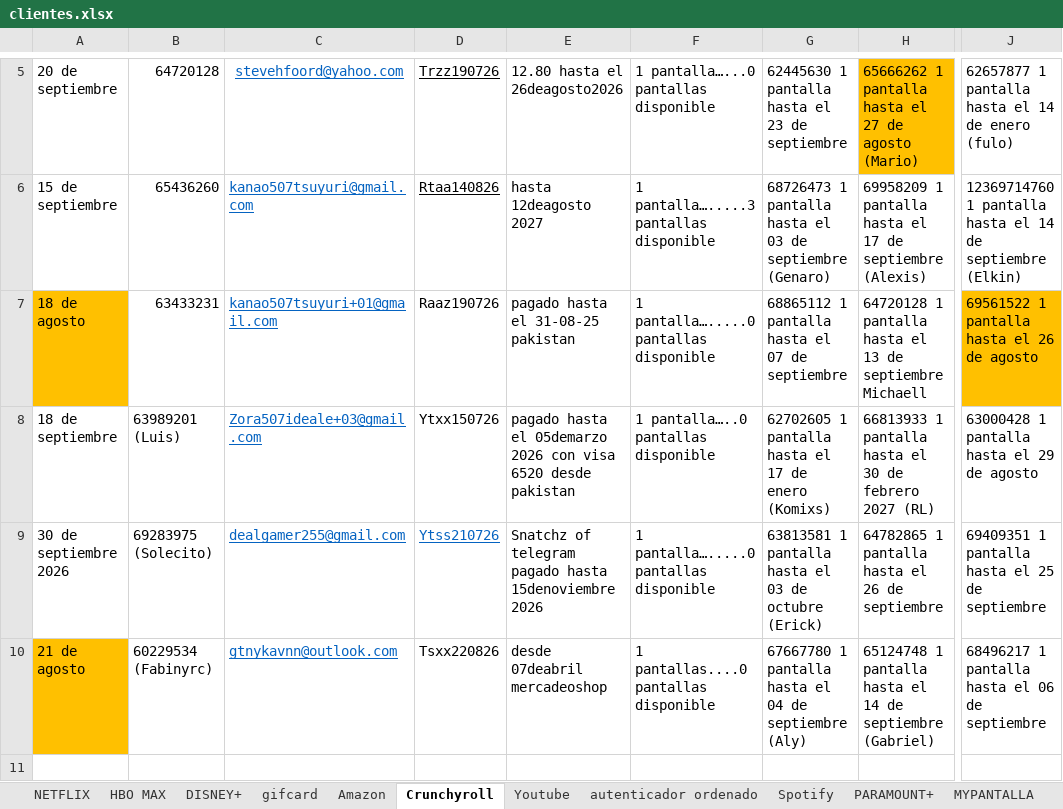
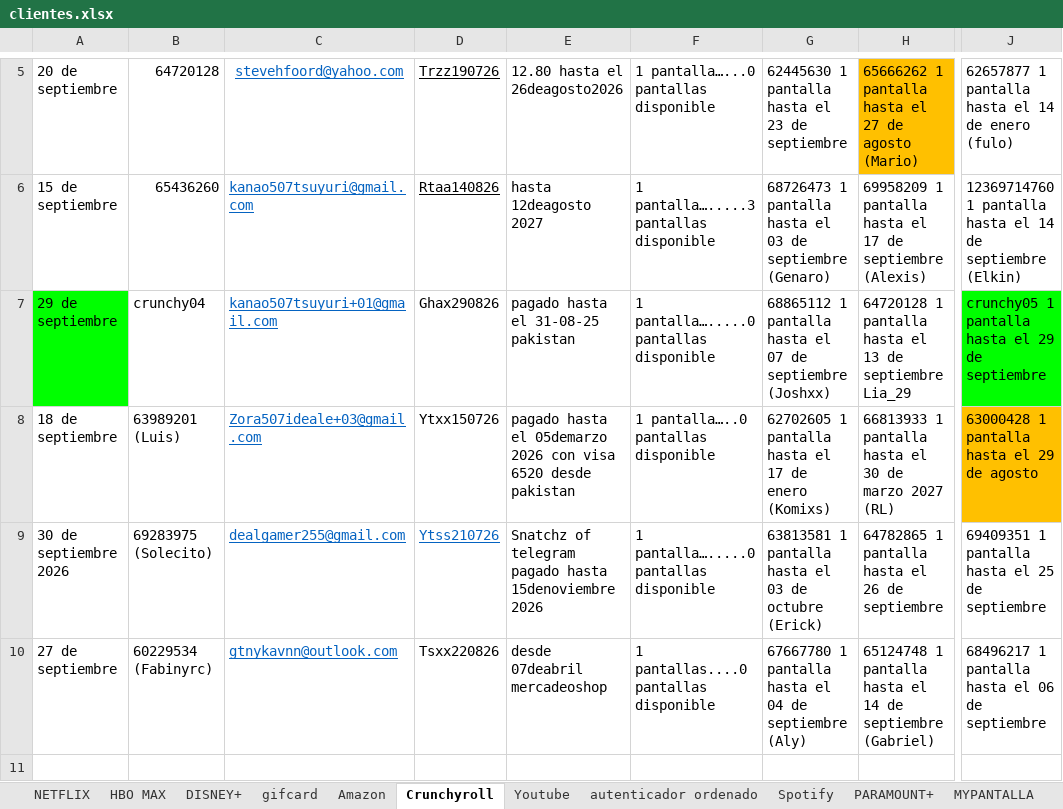
Before and after one commit to andresperea4215-beep/netflix-server, an Excel workbook: clientes.xlsx, sheet Crunchyroll, drawn as a sheet; only a part is shown, gaps mark what is left out; values as stored, in another font and other column widths than the file's, no borders; charts and pictures not drawn; the diff covers the shown part only; the diff names each change by its address in the sheet, - before the commit and + after, or states it on an @@ line.

```diff
--- a/clientes.xlsx (sheet Crunchyroll)
+++ b/clientes.xlsx (sheet Crunchyroll)
-A7: 18 de agosto
+A7: 29 de septiembre
-A7 fill: #FFC000
+A7 fill: #00FF00
-B7: 63433231
+B7: crunchy04
-D7: Raaz190726
+D7: Ghax290826
-G7: …de septiembre
+G7: …de septiembre (Joshxx)
-H7: …de septiembre Michaell
+H7: …de septiembre Lia_29
-J7: 69561522 1 pantalla hasta el 26 de agosto
+J7: crunchy05 1 pantalla hasta el 29 de septiembre
-J7 fill: #FFC000
+J7 fill: #00FF00
-H8: …30 de febrero 2027 (RL)
+H8: …30 de marzo 2027 (RL)
-J8 fill: none
+J8 fill: #FFC000
-A10: 21 de agosto
+A10: 27 de septiembre
-A10 fill: #FFC000
+A10 fill: none
```
Also changed, not shown: 1 edited cell and cell formats elsewhere in this sheet, sheet NETFLIX, sheet MYPANTALLA, sheet HBO MAX, sheet Spotify, sheet Amazon, sheet Youtube, 4 more sheets, charts or pictures.
